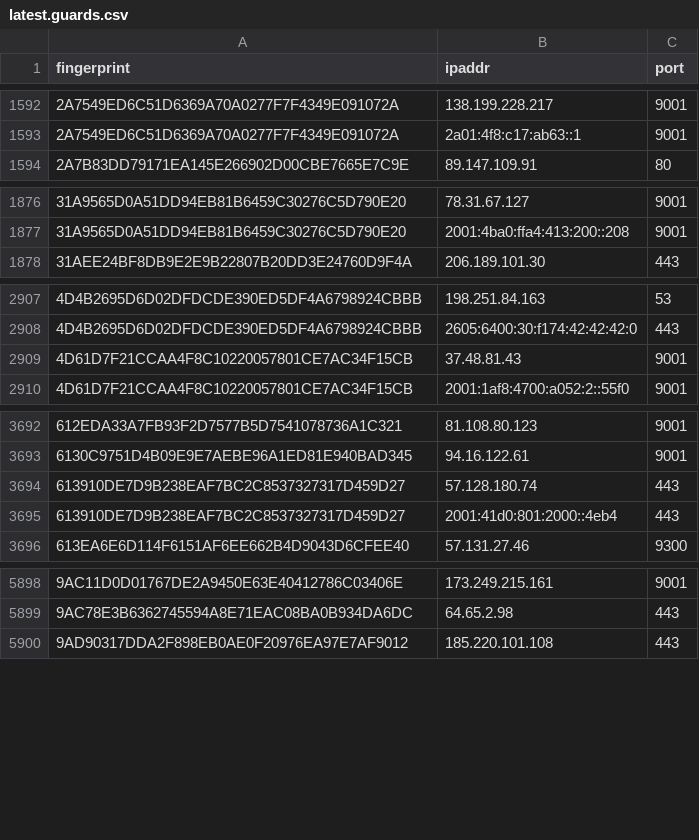
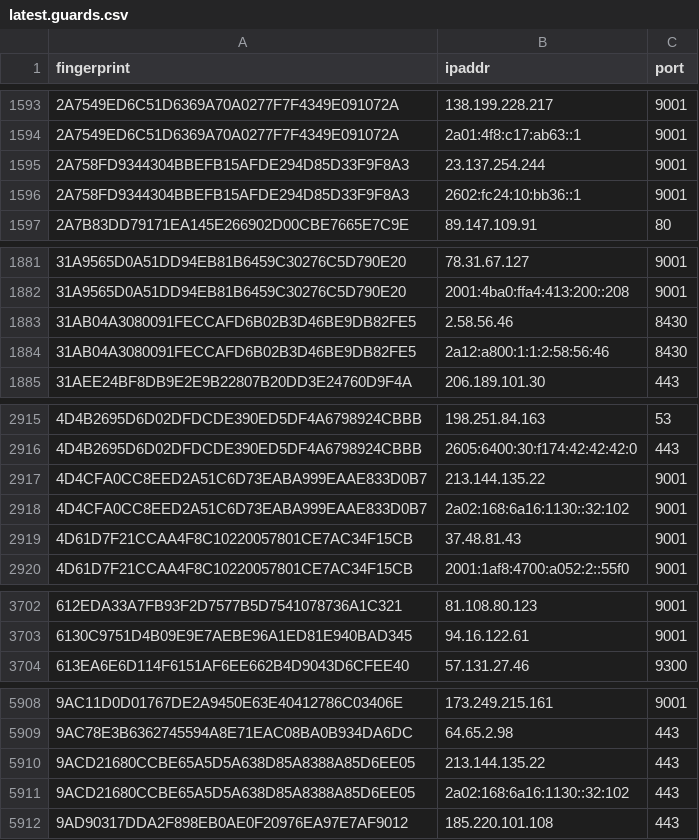
Before and after one commit to sec-js/tor-nodes, a CSV file: latest.guards.csv, drawn as a sheet; only a part is shown, gaps mark what is left out; removed rows and columns are numbered as before the commit, all else as after; the diff covers the shown part only; the diff names each change by its address in the sheet, - before the commit and + after, or states it on an @@ line.

```diff
--- a/latest.guards.csv
+++ b/latest.guards.csv
+row 1595: 2A758FD9344304BBEFB15AFDE294D85D33F9F8A3 | 23.137.254.244 | 9001
+row 1596: 2A758FD9344304BBEFB15AFDE294D85D33F9F8A3 | 2602:fc24:10:bb36::1 | 9001
+row 1883: 31AB04A3080091FECCAFD6B02B3D46BE9DB82FE5 | 2.58.56.46 | 8430
+row 1884: 31AB04A3080091FECCAFD6B02B3D46BE9DB82FE5 | 2a12:a800:1:1:2:58:56:46 | 8430
+row 2917: 4D4CFA0CC8EED2A51C6D73EABA999EAAE833D0B7 | 213.144.135.22 | 9001
+row 2918: 4D4CFA0CC8EED2A51C6D73EABA999EAAE833D0B7 | 2a02:168:6a16:1130::32:102 | 9001
-row 3694: 613910DE7D9B238EAF7BC2C8537327317D459D27 | 57.128.180.74 | 443
-row 3695: 613910DE7D9B238EAF7BC2C8537327317D459D27 | 2001:41d0:801:2000::4eb4 | 443
+row 5910: 9ACD21680CCBE65A5D5A638D85A8388A85D6EE05 | 213.144.135.22 | 443
+row 5911: 9ACD21680CCBE65A5D5A638D85A8388A85D6EE05 | 2a02:168:6a16:1130::32:102 | 443
```
Also changed, not shown: 10 added rows and 1 removed row elsewhere in this file, latest.all.csv, latest.exits.csv.
